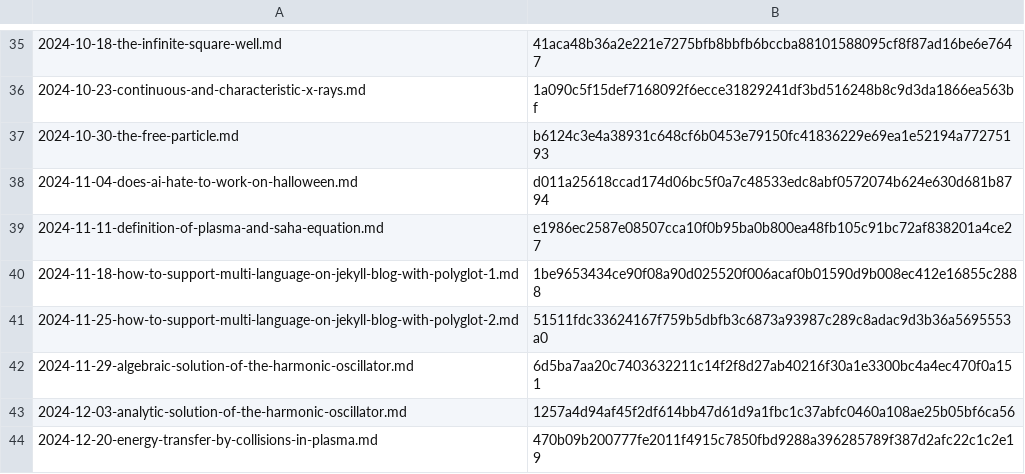
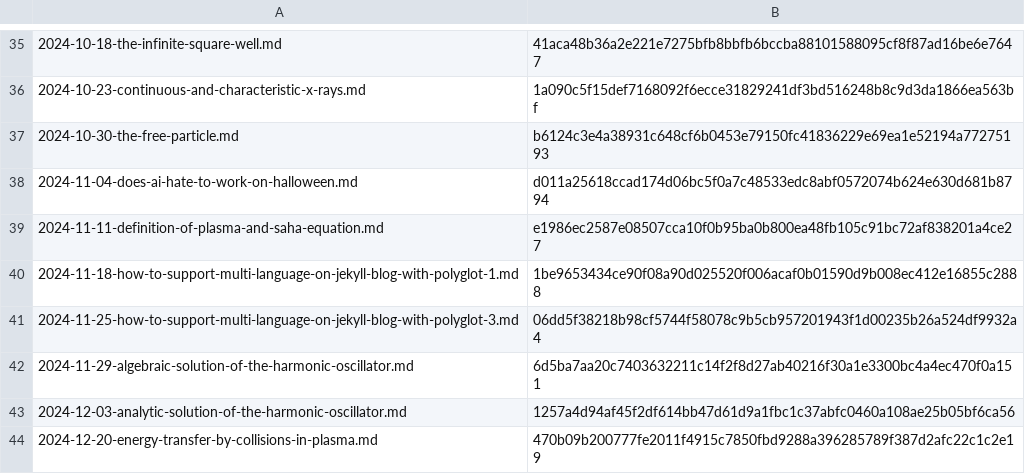
Before and after one commit to yunseo-kim/yunseo-kim.github.io, a CSV file: tools/hash.csv, drawn as a sheet; only a part is shown, gaps mark what is left out.

Commit message:
Update "how-to-support-multi-language-on-jekyll-blog-with-polyglot-3"

```diff
--- a/tools/hash.csv
+++ b/tools/hash.csv
@@ -40,3 +40,3 @@
 2024-11-18-how-to-support-multi-language-on-jekyll-blog-with-polyglot-1.md,1be9653434ce90f08a90d025520f006acaf0b01590d9b008ec412e16855c2888
-2024-11-25-how-to-support-multi-language-on-jekyll-blog-with-polyglot-2.md,51511fdc33624167f759b5dbfb3c6873a93987c289c8adac9d3b36a5695553a0
+2024-11-25-how-to-support-multi-language-on-jekyll-blog-with-polyglot-3.md,06dd5f38218b98cf5744f58078c9b5cb957201943f1d00235b26a524df9932a4
 2024-11-29-algebraic-solution-of-the-harmonic-oscillator.md,6d5ba7aa20c7403632211c14f2f8d27ab40216f30a1e3300bc4a4ec470f0a151
```
Also changed, not shown: 10 other files.
